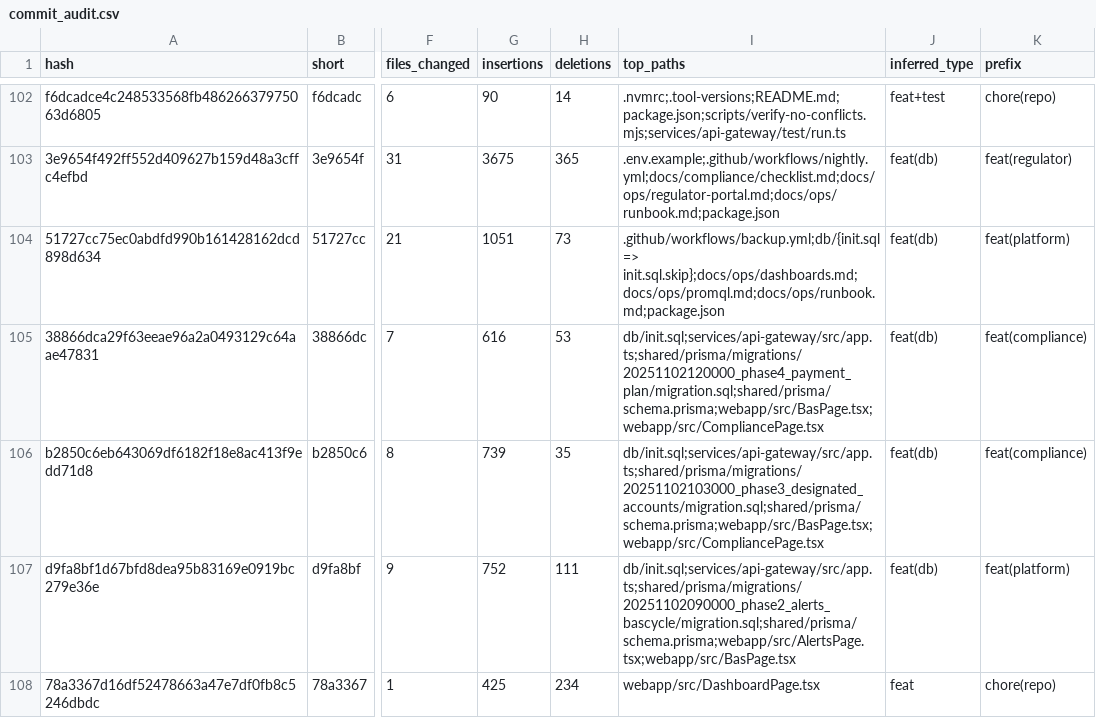
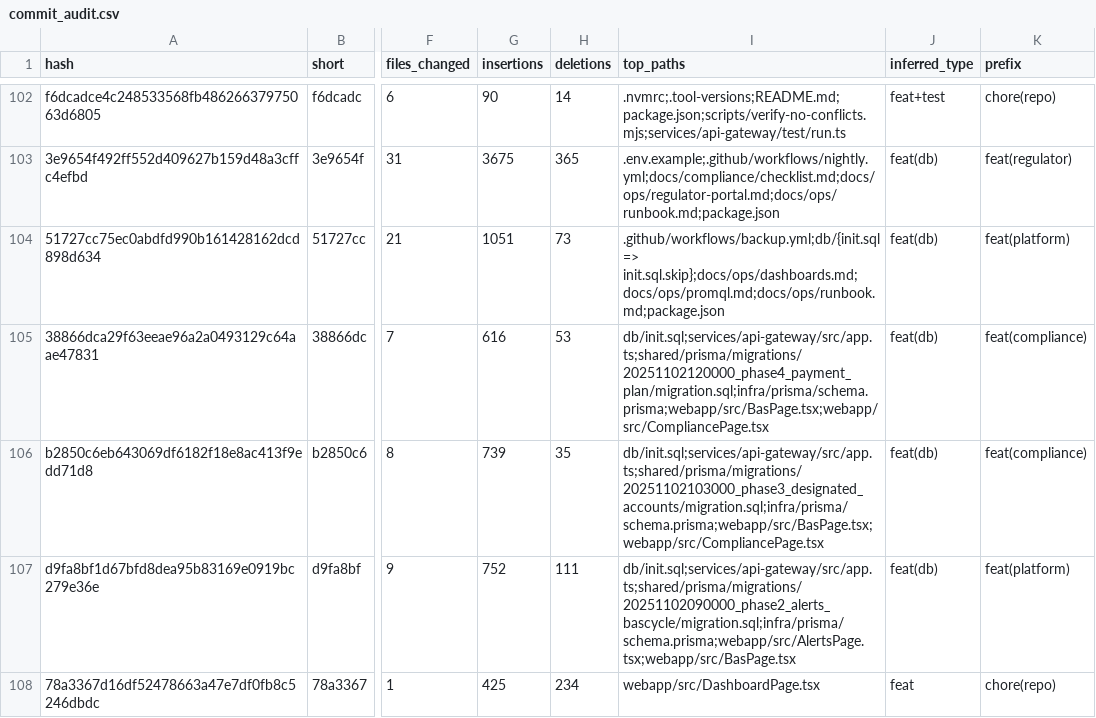
Before and after one commit to matthewdau85/APGMS-Final, a CSV file: artifacts/commit_audit.csv, drawn as a sheet; only a part is shown, gaps mark what is left out; the diff covers the shown part only; the diff names each change by its address in the sheet, - before the commit and + after, or states it on an @@ line.

Commit message:
chore(prisma): followups and repo hygiene

```diff
--- a/artifacts/commit_audit.csv
+++ b/artifacts/commit_audit.csv
-I105 (top_paths): db/init.sql;services/api-gateway/src/app.ts;shared/prisma/migrations/20251102120000_phase4_payment_plan/migration.sql;shared/prisma/schema.prisma;webapp/src/BasPage.tsx;webapp/src/CompliancePage.tsx
+I105 (top_paths): db/init.sql;services/api-gateway/src/app.ts;shared/prisma/migrations/20251102120000_phase4_payment_plan/migration.sql;infra/prisma/schema.prisma;webapp/src/BasPage.tsx;webapp/src/CompliancePage.tsx
-I106 (top_paths): db/init.sql;services/api-gateway/src/app.ts;shared/prisma/migrations/20251102103000_phase3_designated_accounts/migration.sql;shared/prisma/schema.prisma;webapp/src/BasPage.tsx;webapp/src/CompliancePage.tsx
+I106 (top_paths): db/init.sql;services/api-gateway/src/app.ts;shared/prisma/migrations/20251102103000_phase3_designated_accounts/migration.sql;infra/prisma/schema.prisma;webapp/src/BasPage.tsx;webapp/src/CompliancePage.tsx
-I107 (top_paths): db/init.sql;services/api-gateway/src/app.ts;shared/prisma/migrations/20251102090000_phase2_alerts_bascycle/migration.sql;shared/prisma/schema.prisma;webapp/src/AlertsPage.tsx;webapp/src/BasPage.tsx
+I107 (top_paths): db/init.sql;services/api-gateway/src/app.ts;shared/prisma/migrations/20251102090000_phase2_alerts_bascycle/migration.sql;infra/prisma/schema.prisma;webapp/src/AlertsPage.tsx;webapp/src/BasPage.tsx
```
Also changed, not shown: 16 edited cells elsewhere in this file, artifacts/commit_reword_suggestions.csv, 29 other files.
